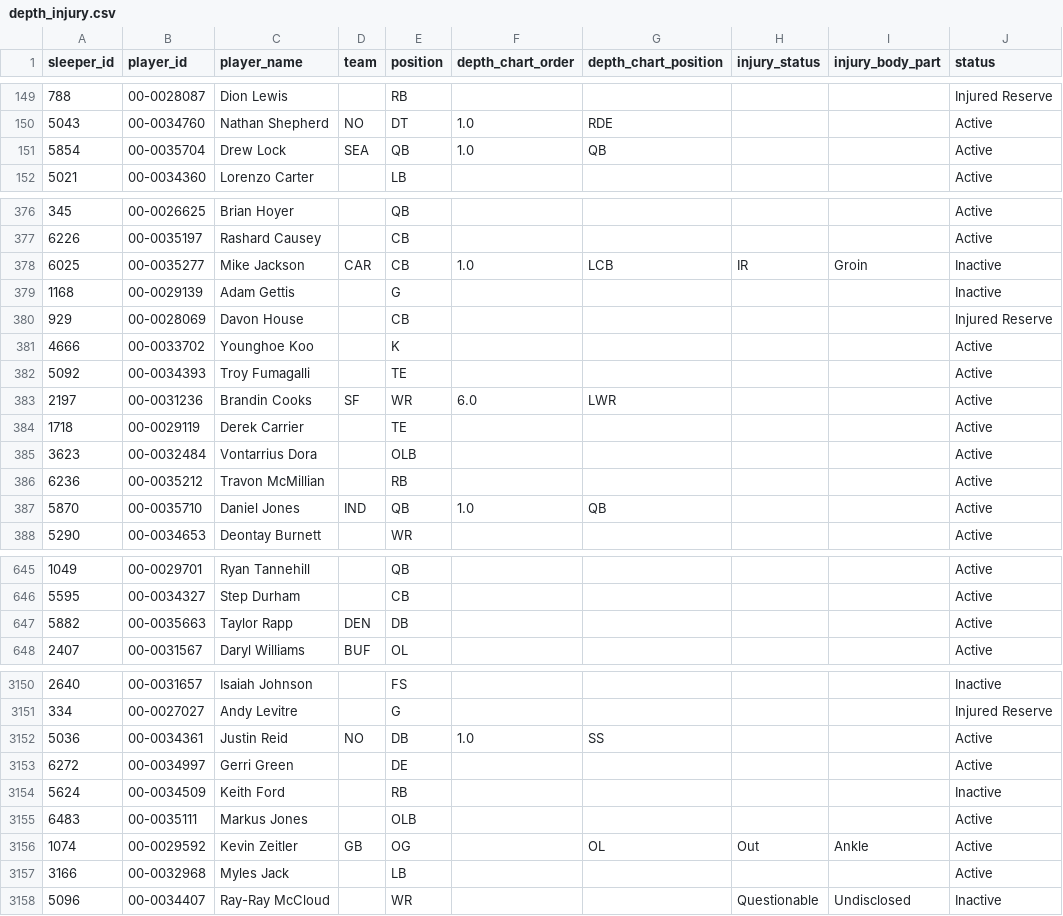
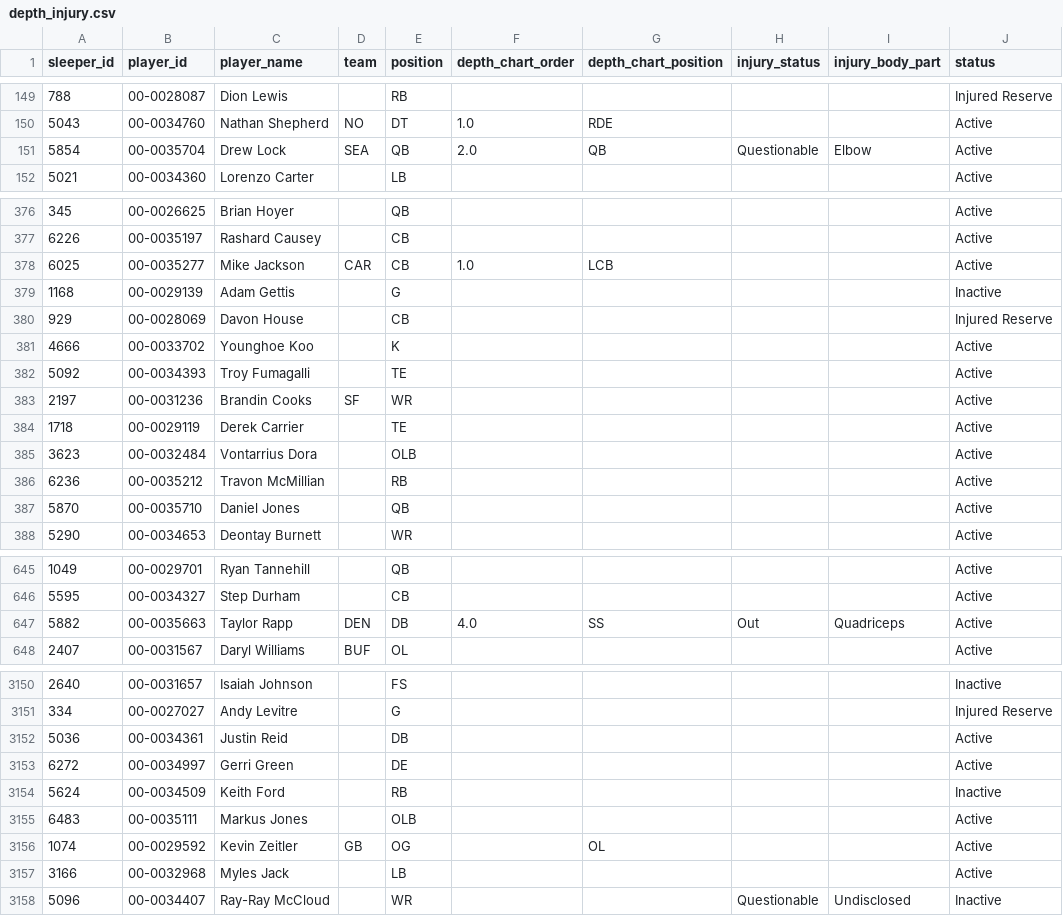
Before and after one commit to SaintYuki/NFL-TD-Model, a CSV file: data/advanced/depth_injury.csv, drawn as a sheet; only a part is shown, gaps mark what is left out; the diff covers the shown part only; the diff names each change by its address in the sheet, - before the commit and + after, or states it on an @@ line.

```diff
--- a/data/advanced/depth_injury.csv
+++ b/data/advanced/depth_injury.csv
-F151 (depth_chart_order): 1.0
+F151 (depth_chart_order): 2.0
-H151 (injury_status): (empty)
+H151 (injury_status): Questionable
-I151 (injury_body_part): (empty)
+I151 (injury_body_part): Elbow
-H378 (injury_status): IR
+H378 (injury_status): (empty)
-I378 (injury_body_part): Groin
+I378 (injury_body_part): (empty)
-J378 (status): Inactive
+J378 (status): Active
-F383 (depth_chart_order): 6.0
+F383 (depth_chart_order): (empty)
-G383 (depth_chart_position): LWR
+G383 (depth_chart_position): (empty)
-D387 (team): IND
+D387 (team): (empty)
-F387 (depth_chart_order): 1.0
+F387 (depth_chart_order): (empty)
-G387 (depth_chart_position): QB
+G387 (depth_chart_position): (empty)
-F647 (depth_chart_order): (empty)
+F647 (depth_chart_order): 4.0
-G647 (depth_chart_position): (empty)
+G647 (depth_chart_position): SS
-H647 (injury_status): (empty)
+H647 (injury_status): Out
-I647 (injury_body_part): (empty)
+I647 (injury_body_part): Quadriceps
-D3152 (team): NO
+D3152 (team): (empty)
-F3152 (depth_chart_order): 1.0
+F3152 (depth_chart_order): (empty)
-G3152 (depth_chart_position): SS
+G3152 (depth_chart_position): (empty)
-H3156 (injury_status): Out
+H3156 (injury_status): (empty)
-I3156 (injury_body_part): Ankle
+I3156 (injury_body_part): (empty)
```
Also changed, not shown: 136 edited cells elsewhere in this file, data/advanced/ngs_players.csv, data/current/team_gamelog_defense.csv, 11 other files.
